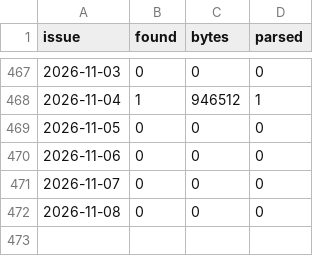
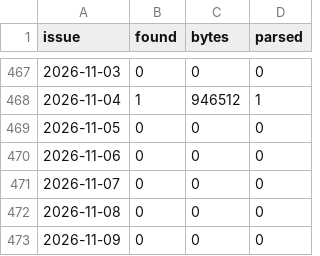
Before and after one commit to cri8-gemini/cri8-gemini.github.io, a CSV file: data/newsline_issues.csv, drawn as a sheet; only a part is shown, gaps mark what is left out.

```diff
--- a/data/newsline_issues.csv
+++ b/data/newsline_issues.csv
@@ -472 +472,2 @@ issue,found,bytes,parsed
 2026-11-08,0,0,0
+2026-11-09,0,0,0
```
Also changed, not shown: data/stocks/BJRI.csv, data/stocks/BLMN.csv, 8 other files.
